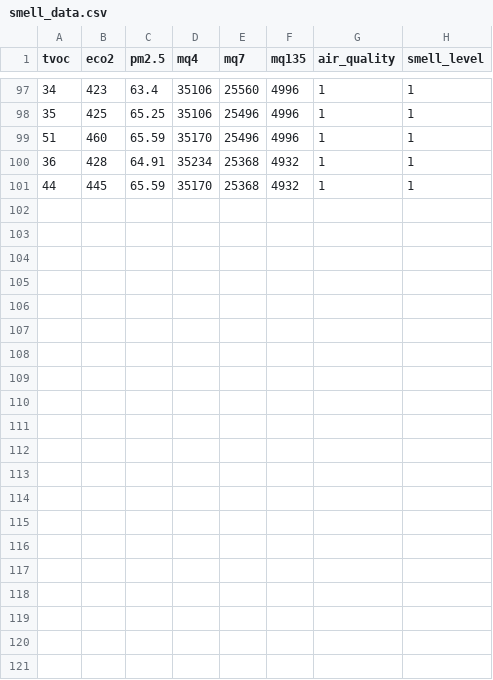
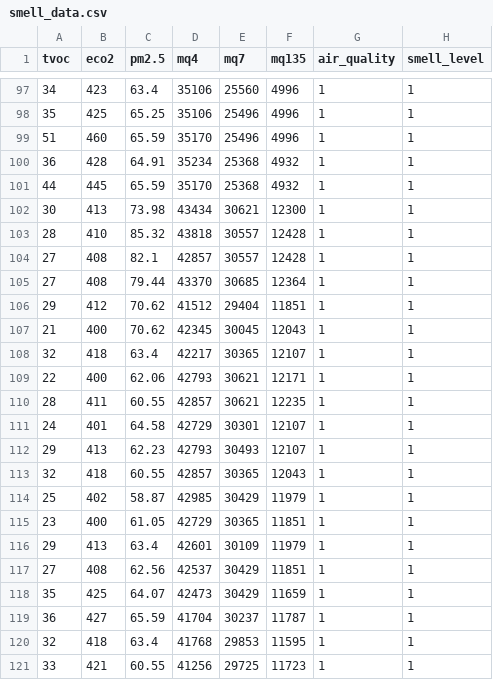
Before and after one commit to kookmin-sw/capstone-2025-28, a CSV file: ai/smell_data.csv, drawn as a sheet; only a part is shown, gaps mark what is left out.

```diff
--- a/ai/smell_data.csv
+++ b/ai/smell_data.csv
@@ -101 +101,21 @@ tvoc,eco2,pm2.5,mq4,mq7,mq135,air_quality,smell_level
 44,445,65.59,35170,25368,4932,1,1
+30,413,73.98,43434,30621,12300,1,1
+28,410,85.32,43818,30557,12428,1,1
+27,408,82.1,42857,30557,12428,1,1
+27,408,79.44,43370,30685,12364,1,1
+29,412,70.62,41512,29404,11851,1,1
+21,400,70.62,42345,30045,12043,1,1
+32,418,63.4,42217,30365,12107,1,1
+22,400,62.06,42793,30621,12171,1,1
+28,411,60.55,42857,30621,12235,1,1
+24,401,64.58,42729,30301,12107,1,1
+29,413,62.23,42793,30493,12107,1,1
+32,418,60.55,42857,30365,12043,1,1
+25,402,58.87,42985,30429,11979,1,1
+23,400,61.05,42729,30365,11851,1,1
+29,413,63.4,42601,30109,11979,1,1
+27,408,62.56,42537,30429,11851,1,1
+35,425,64.07,42473,30429,11659,1,1
+36,427,65.59,41704,30237,11787,1,1
+32,418,63.4,41768,29853,11595,1,1
+33,421,60.55,41256,29725,11723,1,1
```
Also changed, not shown: ai/air_quality_data.csv, 3 other files.
